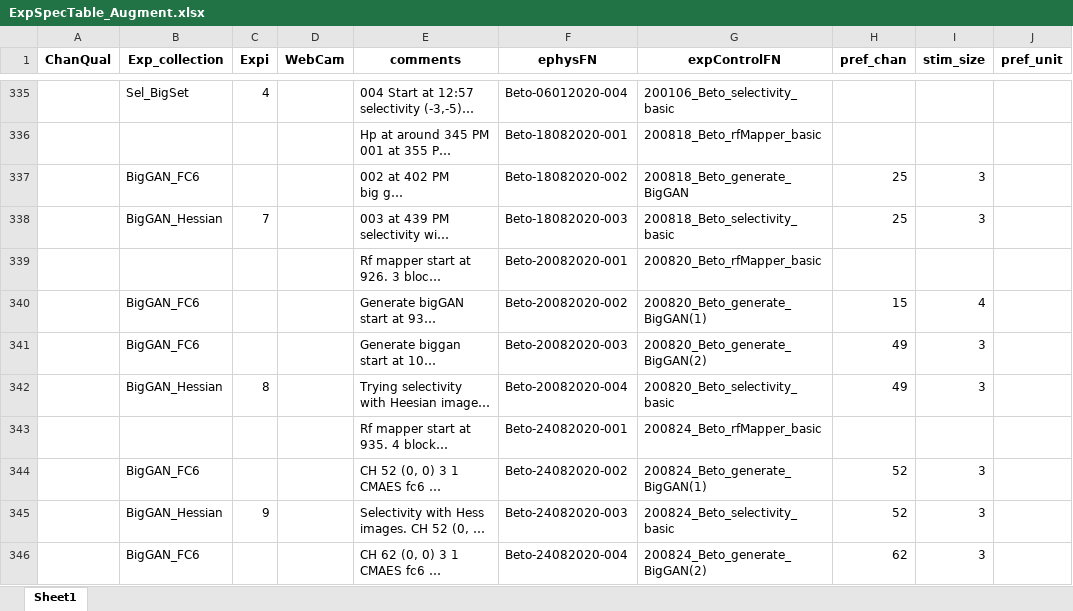
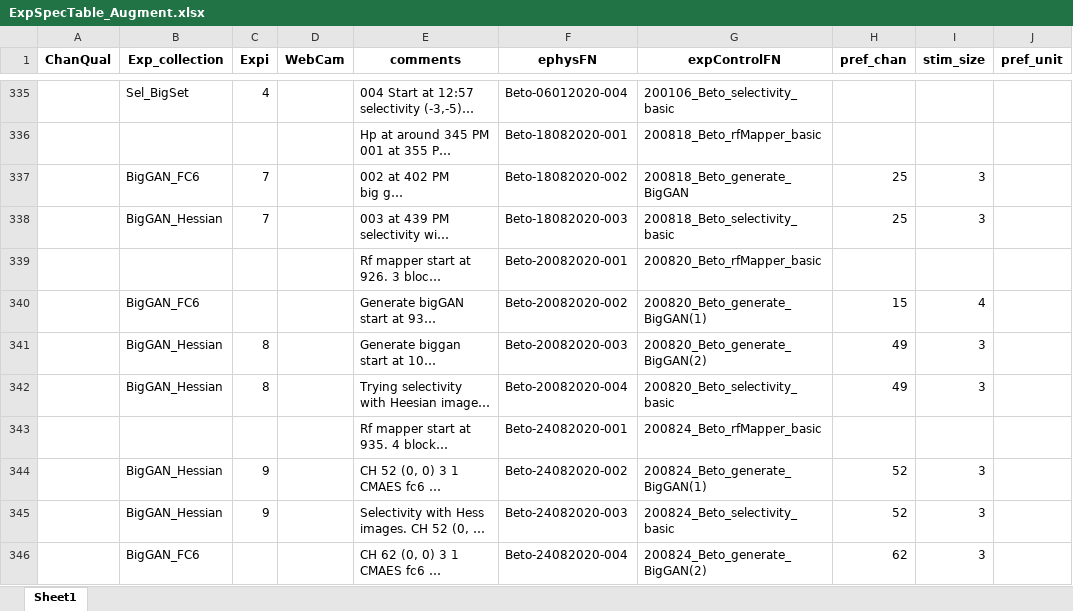
Before and after one commit to Animadversio/Monkey_Visual_Experiment_Data_Processing, an Excel workbook: ExpSpecTable_Augment.xlsx, sheet Sheet1, drawn as a sheet; only a part is shown, gaps mark what is left out; long unchanged cells end in …; values as stored, in another font and other column widths than the file's, no borders; the diff covers the shown part only; the diff names each change by its address in the sheet, - before the commit and + after, or states it on an @@ line.

```diff
--- a/ExpSpecTable_Augment.xlsx (sheet Sheet1)
+++ b/ExpSpecTable_Augment.xlsx (sheet Sheet1)
-C337 (Expi): (empty)
+C337 (Expi): 7
-B341 (Exp_collection): BigGAN_FC6
+B341 (Exp_collection): BigGAN_Hessian
-C341 (Expi): (empty)
+C341 (Expi): 8
-B344 (Exp_collection): BigGAN_FC6
+B344 (Exp_collection): BigGAN_Hessian
-C344 (Expi): (empty)
+C344 (Expi): 9
```
Also changed, not shown: 12 edited cells elsewhere in this sheet, Exp_Record_Alfa.xlsx, 3 other files.
